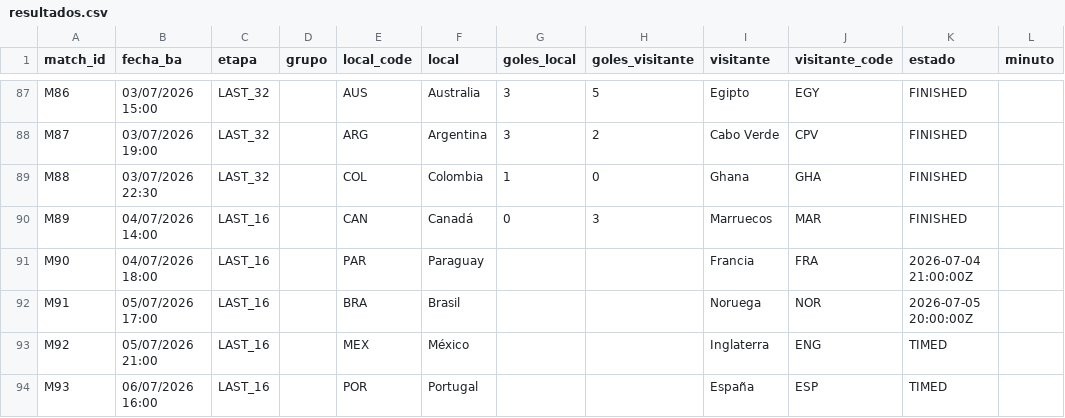
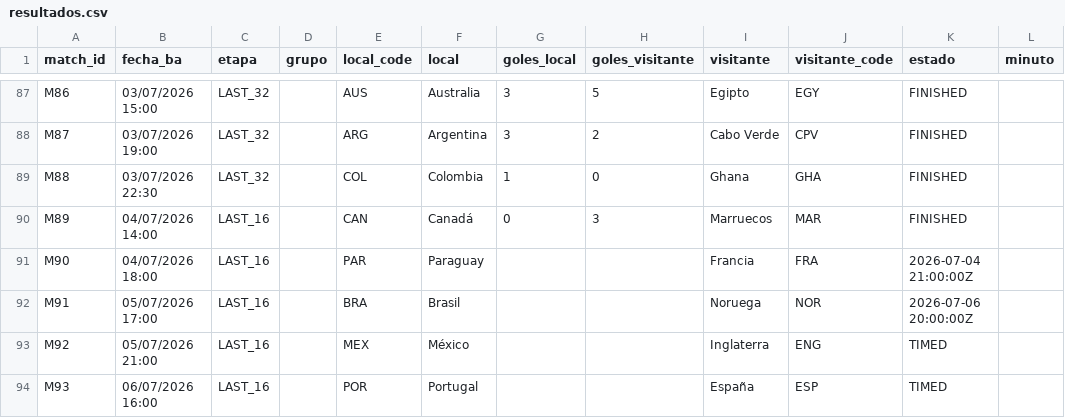
Before and after one commit to allerand/mundial-resultados, a CSV file: data/resultados.csv, drawn as a sheet; only a part is shown, gaps mark what is left out.

```diff
--- a/data/resultados.csv
+++ b/data/resultados.csv
@@ -91,3 +91,3 @@ M89,04/07/2026 14:00,LAST_16,,CAN,Canadá,0,3,Marruecos,MAR,FINISHED,
 M90,04/07/2026 18:00,LAST_16,,PAR,Paraguay,,,Francia,FRA,2026-07-04 21:00:00Z,
-M91,05/07/2026 17:00,LAST_16,,BRA,Brasil,,,Noruega,NOR,2026-07-05 20:00:00Z,
+M91,05/07/2026 17:00,LAST_16,,BRA,Brasil,,,Noruega,NOR,2026-07-06 20:00:00Z,
 M92,05/07/2026 21:00,LAST_16,,MEX,México,,,Inglaterra,ENG,TIMED,
```
Also changed, not shown: 2 other files.
